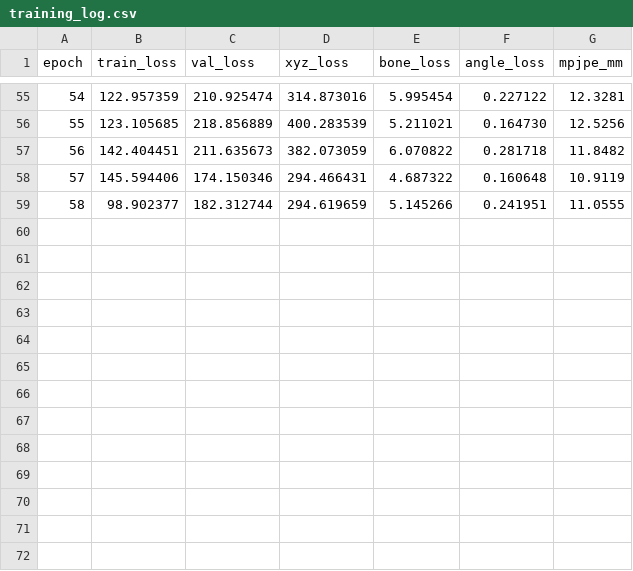
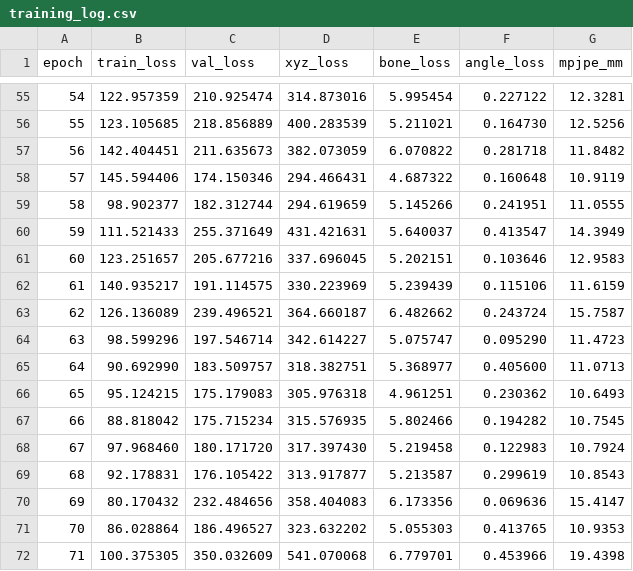
Before and after one commit to Sangameshwar-1/3d-hand-reconstruction, a CSV file: results/training_log.csv, drawn as a sheet; only a part is shown, gaps mark what is left out; the diff names each change by its address in the sheet, - before the commit and + after, or states it on an @@ line.

```diff
--- a/results/training_log.csv
+++ b/results/training_log.csv
+row 60: 59 | 111.521433 | 255.371649 | 431.421631 | 5.640037 | 0.413547 | 14.3949
+row 61: 60 | 123.251657 | 205.677216 | 337.696045 | 5.202151 | 0.103646 | 12.9583
+row 62: 61 | 140.935217 | 191.114575 | 330.223969 | 5.239439 | 0.115106 | 11.6159
+row 63: 62 | 126.136089 | 239.496521 | 364.660187 | 6.482662 | 0.243724 | 15.7587
+row 64: 63 | 98.599296 | 197.546714 | 342.614227 | 5.075747 | 0.095290 | 11.4723
+row 65: 64 | 90.692990 | 183.509757 | 318.382751 | 5.368977 | 0.405600 | 11.0713
+row 66: 65 | 95.124215 | 175.179083 | 305.976318 | 4.961251 | 0.230362 | 10.6493
+row 67: 66 | 88.818042 | 175.715234 | 315.576935 | 5.802466 | 0.194282 | 10.7545
+row 68: 67 | 97.968460 | 180.171720 | 317.397430 | 5.219458 | 0.122983 | 10.7924
+row 69: 68 | 92.178831 | 176.105422 | 313.917877 | 5.213587 | 0.299619 | 10.8543
+row 70: 69 | 80.170432 | 232.484656 | 358.404083 | 6.173356 | 0.069636 | 15.4147
+row 71: 70 | 86.028864 | 186.496527 | 323.632202 | 5.055303 | 0.413765 | 10.9353
+row 72: 71 | 100.375305 | 350.032609 | 541.070068 | 6.779701 | 0.453966 | 19.4398
```
